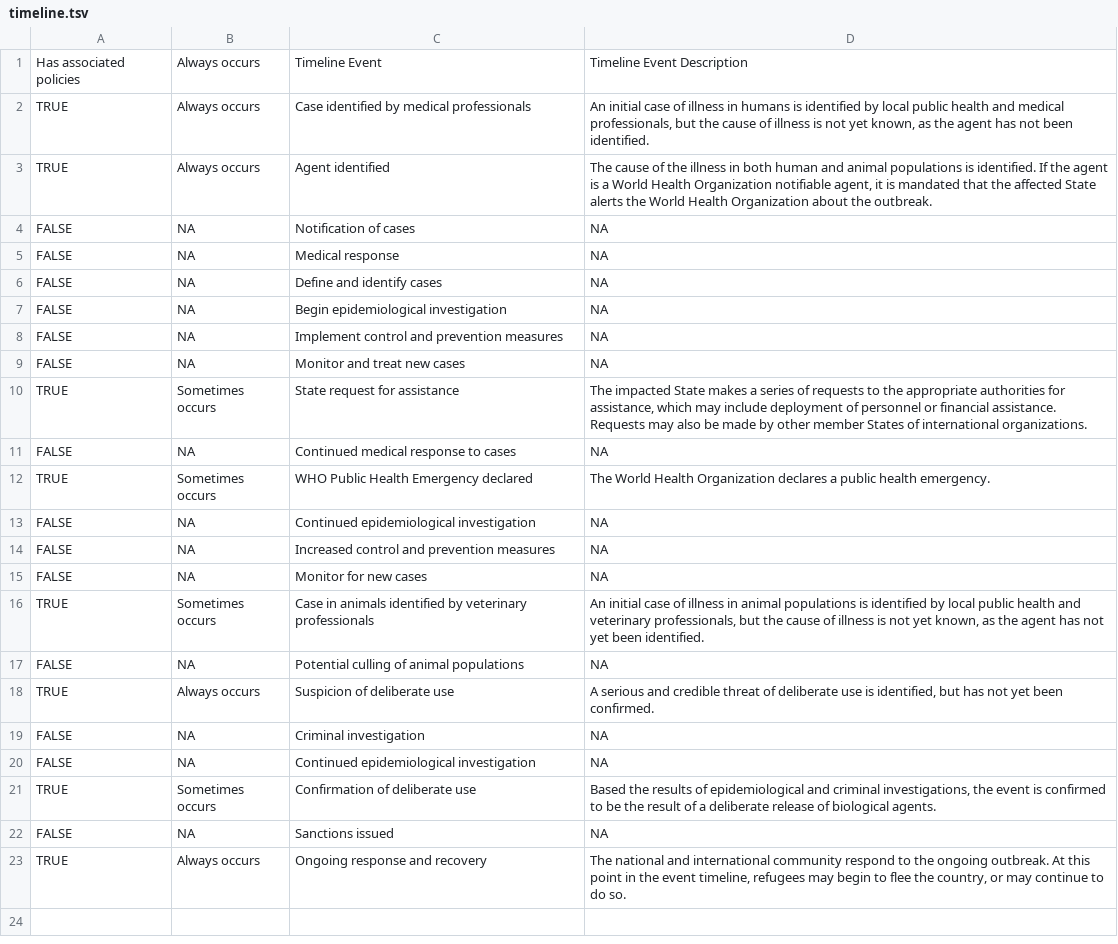
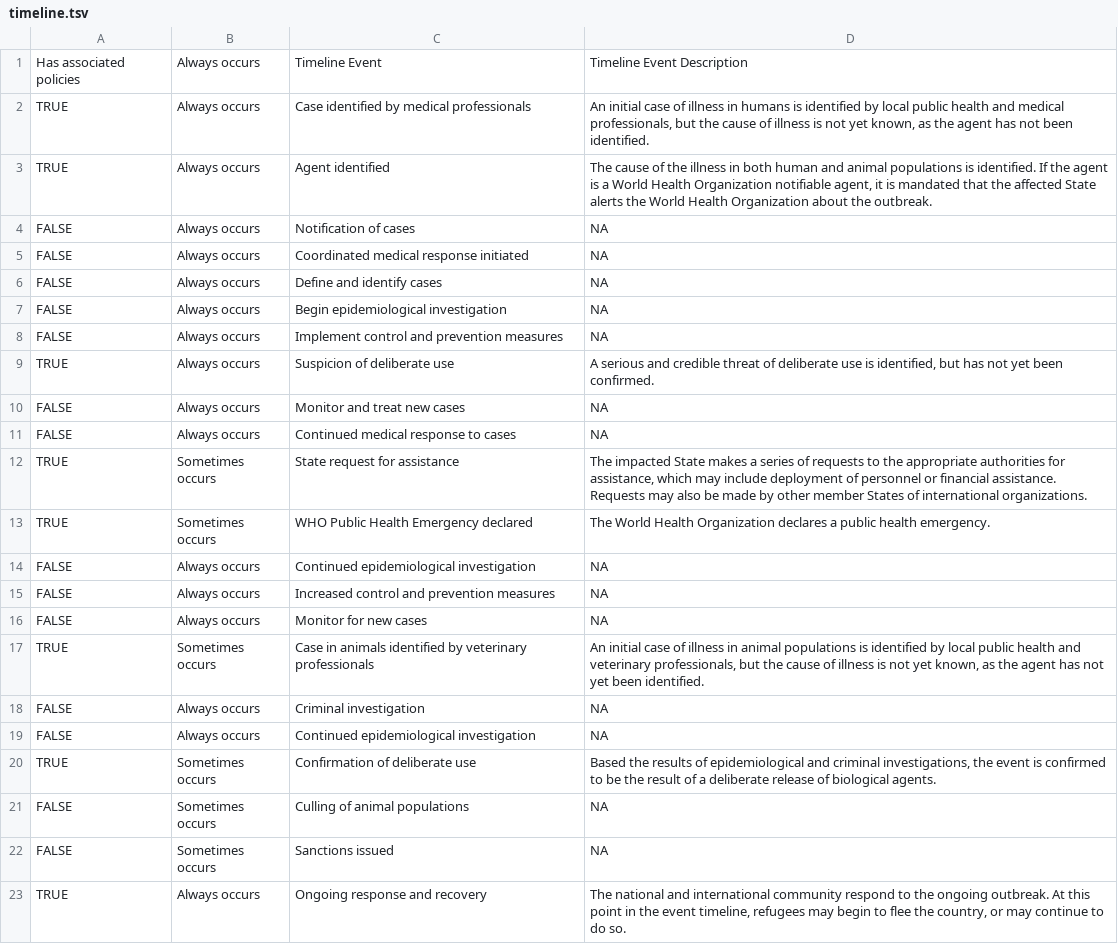
Before and after one commit to talus-analytics-bus/bioscenarios-stakeholders, a TSV file: data/timeline.tsv, drawn as a sheet.

Commit message:
Included the latest timeline data

```diff
--- a/data/timeline.tsv
+++ b/data/timeline.tsv
@@ -3,21 +3,21 @@ TRUE	Always occurs	Case identified by medical professionals	"An initial case of
 TRUE	Always occurs	Agent identified	"The cause of the illness in both human and animal populations is identified. If the agent is a World Health Organization notifiable agent, it is mandated that the affected State alerts the World Health Organization about the outbreak."
-FALSE	NA	Notification of cases	NA
-FALSE	NA	Medical response	NA
-FALSE	NA	Define and identify cases	NA
-FALSE	NA	Begin epidemiological investigation	NA
-FALSE	NA	Implement control and prevention measures	NA
-FALSE	NA	Monitor and treat new cases	NA
+FALSE	Always occurs	Notification of cases	NA
+FALSE	Always occurs	Coordinated medical response initiated	NA
+FALSE	Always occurs	Define and identify cases	NA
+FALSE	Always occurs	Begin epidemiological investigation	NA
+FALSE	Always occurs	Implement control and prevention measures	NA
+TRUE	Always occurs	Suspicion of deliberate use	"A serious and credible threat of deliberate use is identified, but has not yet been confirmed."
+FALSE	Always occurs	Monitor and treat new cases	NA
+FALSE	Always occurs	Continued medical response to cases	NA
 TRUE	Sometimes occurs	State request for assistance	"The impacted State makes a series of requests to the appropriate authorities for assistance, which may include deployment of personnel or financial assistance. Requests may also be made by other member States of international organizations."
-FALSE	NA	Continued medical response to cases	NA
 TRUE	Sometimes occurs	WHO Public Health Emergency declared	The World Health Organization declares a public health emergency.
-FALSE	NA	Continued epidemiological investigation	NA
-FALSE	NA	Increased control and prevention measures	NA
-FALSE	NA	Monitor for new cases	NA
+FALSE	Always occurs	Continued epidemiological investigation	NA
+FALSE	Always occurs	Increased control and prevention measures	NA
+FALSE	Always occurs	Monitor for new cases	NA
 TRUE	Sometimes occurs	Case in animals identified by veterinary professionals	"An initial case of illness in animal populations is identified by local public health and veterinary professionals, but the cause of illness is not yet known, as the agent has not yet been identified."
-FALSE	NA	Potential culling of animal populations	NA
-TRUE	Always occurs	Suspicion of deliberate use	"A serious and credible threat of deliberate use is identified, but has not yet been confirmed."
-FALSE	NA	Criminal investigation	NA
-FALSE	NA	Continued epidemiological investigation	NA
+FALSE	Always occurs	Criminal investigation	NA
+FALSE	Always occurs	Continued epidemiological investigation	NA
 TRUE	Sometimes occurs	Confirmation of deliberate use	"Based the results of epidemiological and criminal investigations, the event is confirmed to be the result of a deliberate release of biological agents."
-FALSE	NA	Sanctions issued	NA
+FALSE	Sometimes occurs	Culling of animal populations	NA
+FALSE	Sometimes occurs	Sanctions issued	NA
 TRUE	Always occurs	Ongoing response and recovery	"The national and international community respond to the ongoing outbreak. At this point in the event timeline, refugees may begin to flee the country, or may continue to do so."
```
